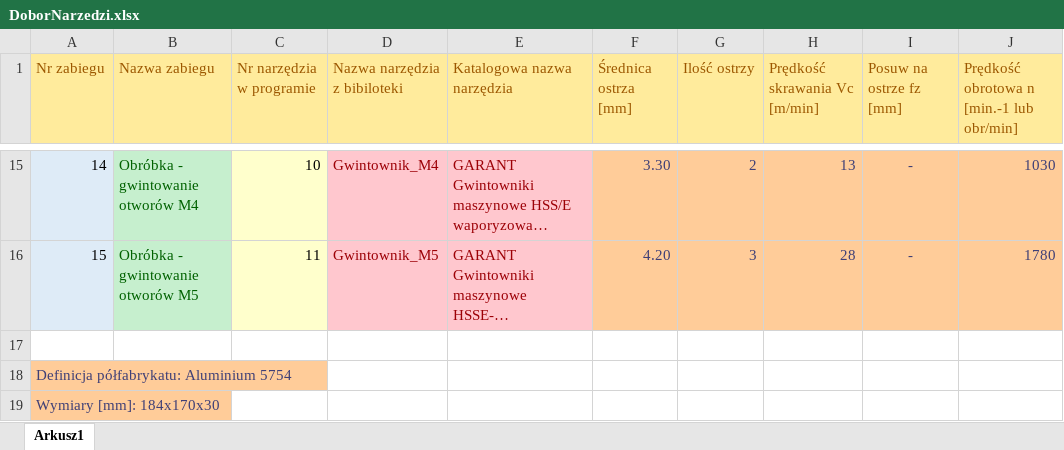
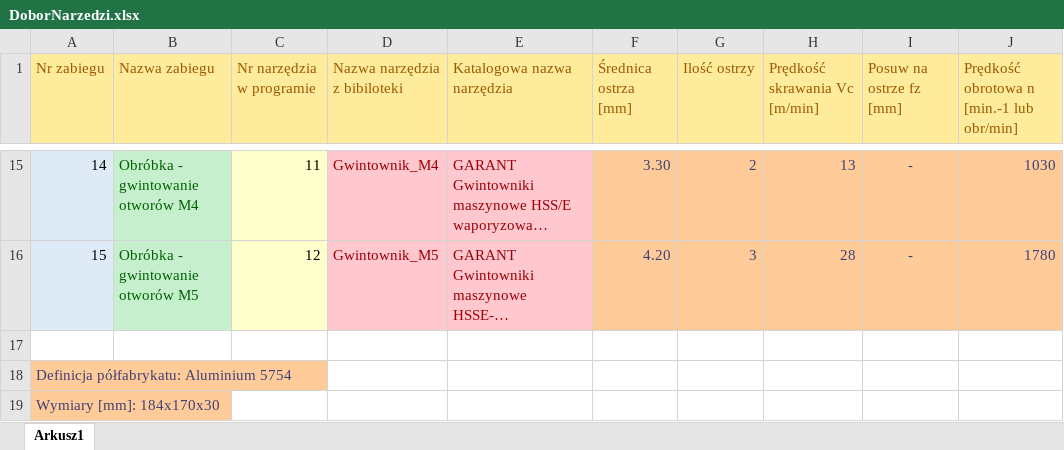
Before and after one commit to John15321/CNC, an Excel workbook: AnotherTry/DoborNarzedzi.xlsx, sheet Arkusz1, drawn as a sheet; only a part is shown, gaps mark what is left out; long unchanged cells end in …; values as stored, in another font and other column widths than the file's, no borders; the diff covers the shown part only; the diff names each change by its address in the sheet, - before the commit and + after, or states it on an @@ line.

```diff
--- a/AnotherTry/DoborNarzedzi.xlsx (sheet Arkusz1)
+++ b/AnotherTry/DoborNarzedzi.xlsx (sheet Arkusz1)
-C15 (Nr narzędzia w programie): 10
+C15 (Nr narzędzia w programie): 11
-C16 (Nr narzędzia w programie): 11
+C16 (Nr narzędzia w programie): 12
```
Also changed, not shown: 62 edited cells elsewhere in this sheet, 1 other file.
